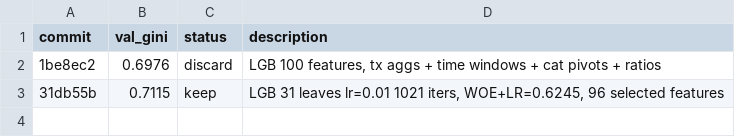
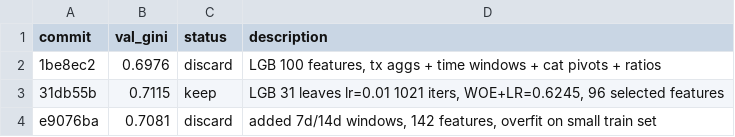
Before and after one commit to detrin/scoring-simulator, a TSV file: task3/results.tsv, drawn as a sheet; the diff names each change by its address in the sheet, - before the commit and + after, or states it on an @@ line.

```diff
--- a/task3/results.tsv
+++ b/task3/results.tsv
+row 4: e9076ba | 0.7081 | discard | added 7d/14d windows, 142 features, overfit on small train set
```
